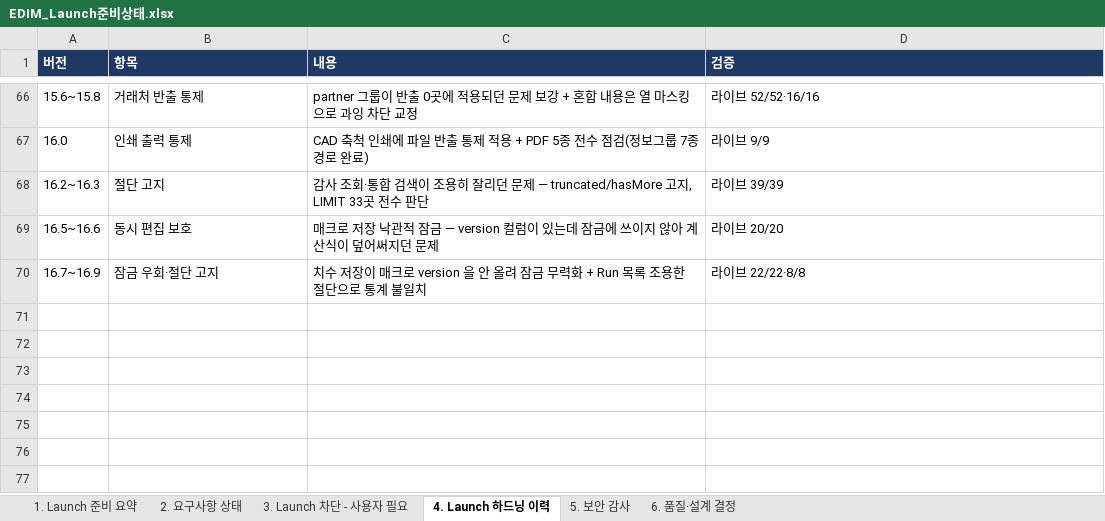
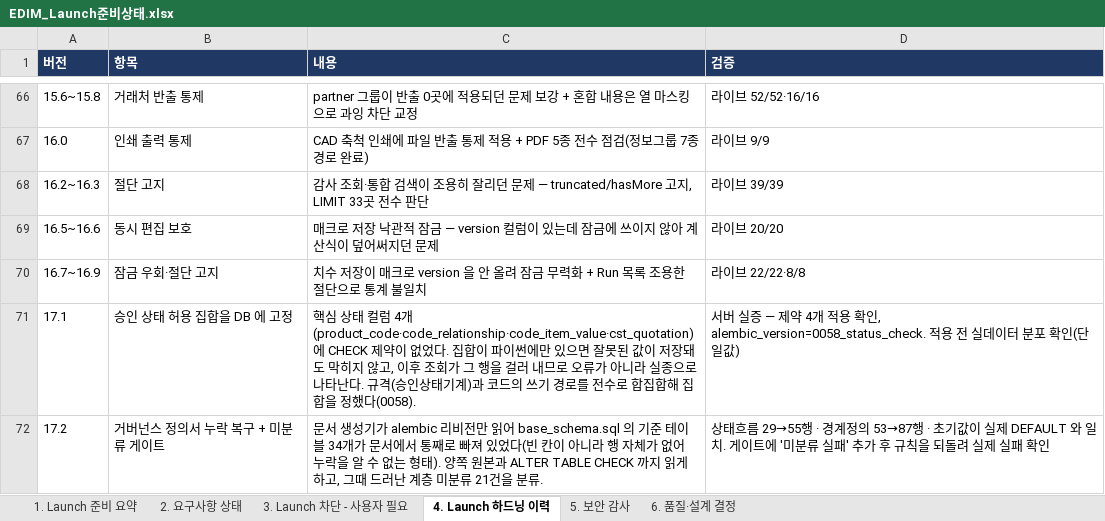
Before and after one commit to fankh/external-projects, an Excel workbook: edim-ai-blueprint/docs/EDIM_Launch준비상태.xlsx, sheet 4. Launch 하드닝 이력, drawn as a sheet; only a part is shown, gaps mark what is left out; values as stored, in another font and other column widths than the file's, no borders; the diff names each change by its address in the sheet, - before the commit and + after, or states it on an @@ line.

```diff
--- a/edim-ai-blueprint/docs/EDIM_Launch준비상태.xlsx (sheet 4. Launch 하드닝 이력)
+++ b/edim-ai-blueprint/docs/EDIM_Launch준비상태.xlsx (sheet 4. Launch 하드닝 이력)
+row 71: 17.1 | 승인 상태 허용 집합을 DB 에 고정 | 핵심 상태 컬럼 4개(product_code·code_relationship·code_item_value·cst_quotation)에 CHECK 제약이 없었다. 집합이 파이썬에만 있으면 잘못된 값이 저장돼도 막히지 않고, 이후 조회가 그 행을 걸러 내므로 오류가 아니라 실종으로 나타난다. 규격(승인상태기계)과 코드의 쓰기 경로를 전수로 합집합해 집합을 정했다(0058). | 서버 실증 — 제약 4개 적용 확인, alembic_version=0058_status_check. 적용 전 실데이터 분포 확인(단일값)
+row 72: 17.2 | 거버넌스 정의서 누락 복구 + 미분류 게이트 | 문서 생성기가 alembic 리비전만 읽어 base_schema.sql 의 기준 테이블 34개가 문서에서 통째로 빠져 있었다(빈 칸이 아니라 행 자체가 없어 누락을 알 수 없는 형태). 양쪽 원본과 ALTER TABLE CHECK 까지 읽게 하고, 그때 드러난 계층 미분류 21건을 분류. | 상태흐름 29→55행 · 경계정의 53→87행 · 초기값이 실제 DEFAULT 와 일치. 게이트에 '미분류 실패' 추가 후 규칙을 되돌려 실제 실패 확인
```
Also changed, not shown: edim-ai-blueprint/docs/EDIM_위험관리대장.xlsx, 5 other files.
